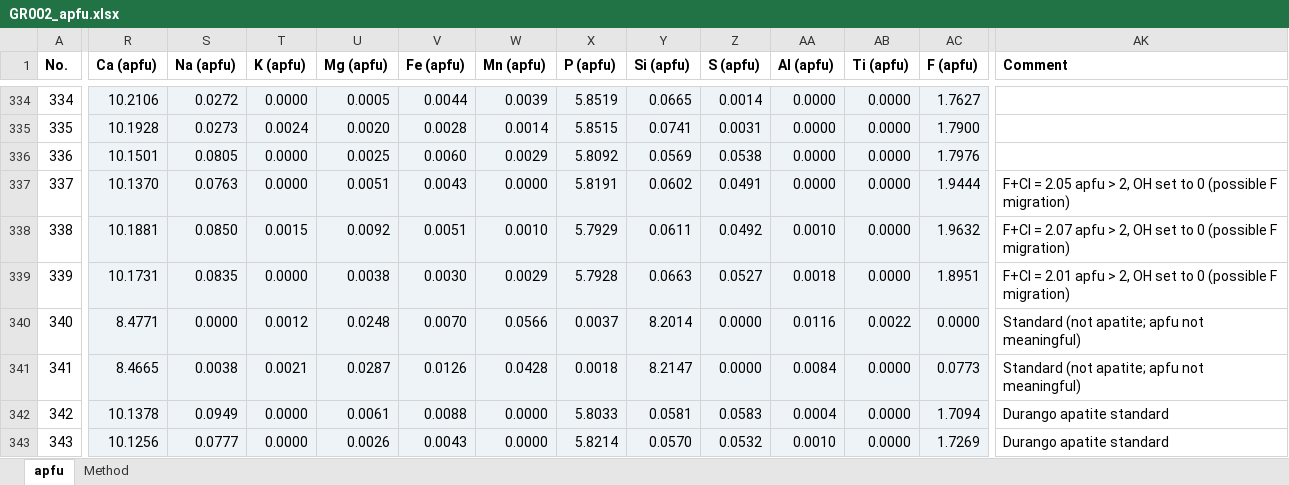
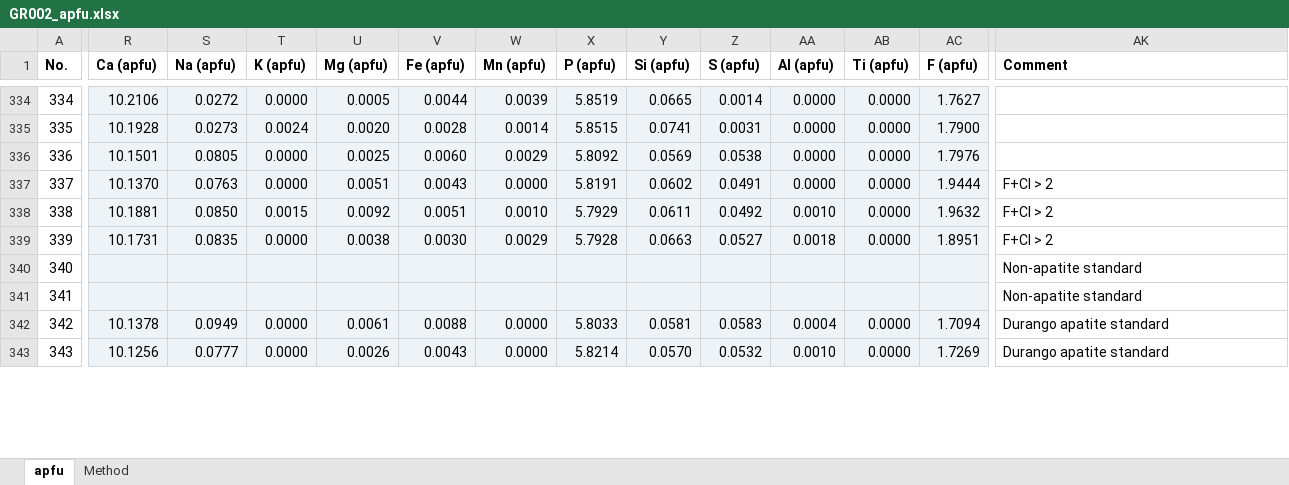
Before and after one commit to malcmcmreal/mounts, an Excel workbook: mounts/GR002/GR002_apfu.xlsx, sheet apfu, drawn as a sheet; only a part is shown, gaps mark what is left out; values as stored, in another font and other column widths than the file's, no borders; the diff covers the shown part only; the diff names each change by its address in the sheet, - before the commit and + after, or states it on an @@ line.

```diff
--- a/mounts/GR002/GR002_apfu.xlsx (sheet apfu)
+++ b/mounts/GR002/GR002_apfu.xlsx (sheet apfu)
-AK337 (Comment): F+Cl = 2.05 apfu > 2, OH set to 0 (possible F migration)
+AK337 (Comment): F+Cl > 2
-AK338 (Comment): F+Cl = 2.07 apfu > 2, OH set to 0 (possible F migration)
+AK338 (Comment): F+Cl > 2
-AK339 (Comment): F+Cl = 2.01 apfu > 2, OH set to 0 (possible F migration)
+AK339 (Comment): F+Cl > 2
-R340 (Ca (apfu)): 8.4771
+R340 (Ca (apfu)): (empty)
-S340 (Na (apfu)): 0.0000
+S340 (Na (apfu)): (empty)
-T340 (K (apfu)): 0.0012
+T340 (K (apfu)): (empty)
-U340 (Mg (apfu)): 0.0248
+U340 (Mg (apfu)): (empty)
-V340 (Fe (apfu)): 0.0070
+V340 (Fe (apfu)): (empty)
-W340 (Mn (apfu)): 0.0566
+W340 (Mn (apfu)): (empty)
-X340 (P (apfu)): 0.0037
+X340 (P (apfu)): (empty)
-Y340 (Si (apfu)): 8.2014
+Y340 (Si (apfu)): (empty)
-Z340:Z341 (S (apfu)): 0.0000
+Z340:Z341 (S (apfu)): (empty)
-AA340 (Al (apfu)): 0.0116
+AA340 (Al (apfu)): (empty)
-AB340 (Ti (apfu)): 0.0022
+AB340 (Ti (apfu)): (empty)
-AC340 (F (apfu)): 0.0000
+AC340 (F (apfu)): (empty)
-AK340:AK341 (Comment): Standard (not apatite; apfu not meaningful)
+AK340:AK341 (Comment): Non-apatite standard
-R341 (Ca (apfu)): 8.4665
+R341 (Ca (apfu)): (empty)
-S341 (Na (apfu)): 0.0038
+S341 (Na (apfu)): (empty)
-T341 (K (apfu)): 0.0021
+T341 (K (apfu)): (empty)
-U341 (Mg (apfu)): 0.0287
+U341 (Mg (apfu)): (empty)
-V341 (Fe (apfu)): 0.0126
+V341 (Fe (apfu)): (empty)
-W341 (Mn (apfu)): 0.0428
+W341 (Mn (apfu)): (empty)
-X341 (P (apfu)): 0.0018
+X341 (P (apfu)): (empty)
-Y341 (Si (apfu)): 8.2147
+Y341 (Si (apfu)): (empty)
-AA341 (Al (apfu)): 0.0084
+AA341 (Al (apfu)): (empty)
-AB341 (Ti (apfu)): 0.0000
+AB341 (Ti (apfu)): (empty)
-AC341 (F (apfu)): 0.0773
+AC341 (F (apfu)): (empty)
```
Also changed, not shown: 414 edited cells elsewhere in this sheet, sheet Method, mounts/GR001/GR001_apfu.xlsx, mounts/GR003/GR003_apfu.xlsx, 9 other files.
